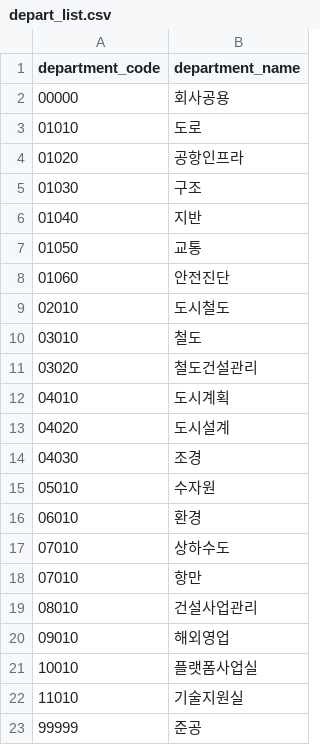
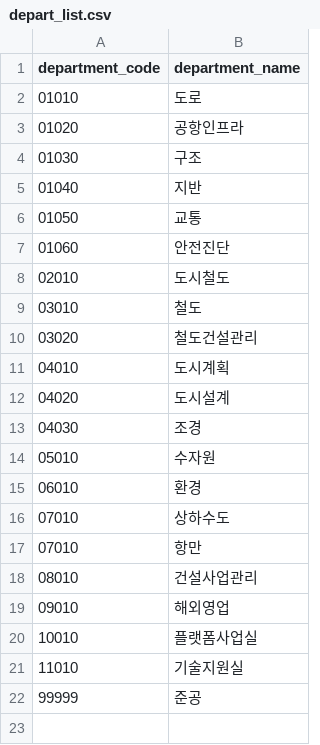
Before and after one commit to photo2story/my-folder-app, a CSV file: static/data/depart_list.csv, drawn as a sheet; the diff names each change by its address in the sheet, - before the commit and + after, or states it on an @@ line.

Commit message:
audit, search, list OK!!!!!!!!!!!!!!!!!!

```diff
--- a/static/data/depart_list.csv
+++ b/static/data/depart_list.csv
-row 2: 00000 | 회사공용
```
Also changed, not shown: 21 other files.
